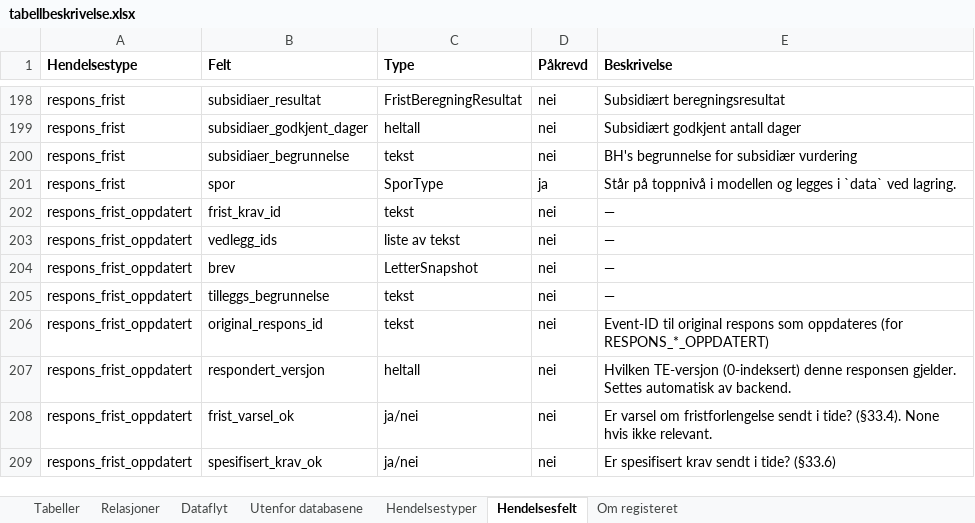
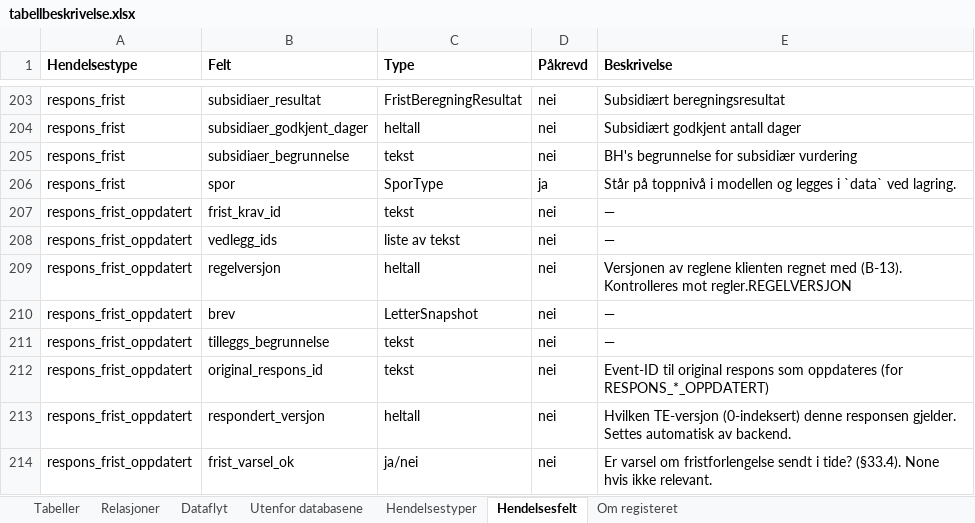
Before and after one commit to khjohns/endringsmeldinger, an Excel workbook: docs/datamodell/tabellbeskrivelse.xlsx, sheet Hendelsesfelt, drawn as a sheet; only a part is shown, gaps mark what is left out; the shorter side is filled out with more unchanged rows; values as stored, in another font and other column widths than the file's, no borders; the diff covers the shown part only; the diff names each change by its address in the sheet, - before the commit and + after, or states it on an @@ line.

```diff
--- a/docs/datamodell/tabellbeskrivelse.xlsx (sheet Hendelsesfelt)
+++ b/docs/datamodell/tabellbeskrivelse.xlsx (sheet Hendelsesfelt)
+row 209: respons_frist_oppdatert | regelversjon | heltall | nei | Versjonen av reglene klienten regnet med (B-13). Kontrolleres mot regler.REGELVERSJON
```
Also changed, not shown: 5 added rows elsewhere in this sheet, sheet Hendelsestyper, 22 other files.
